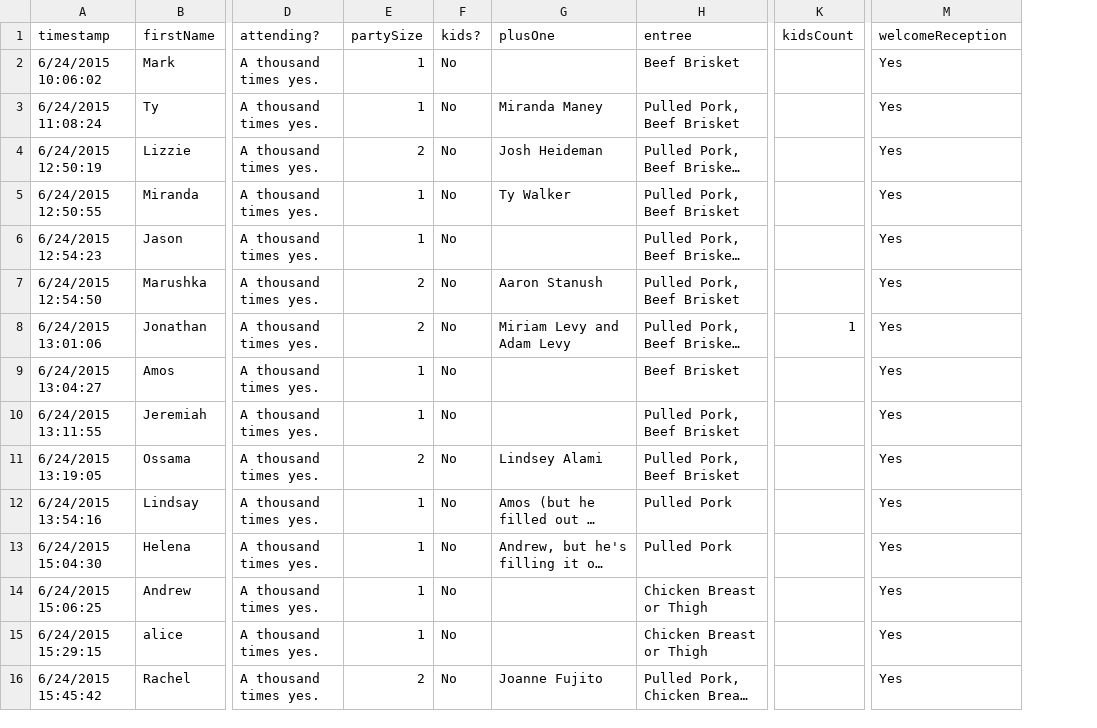
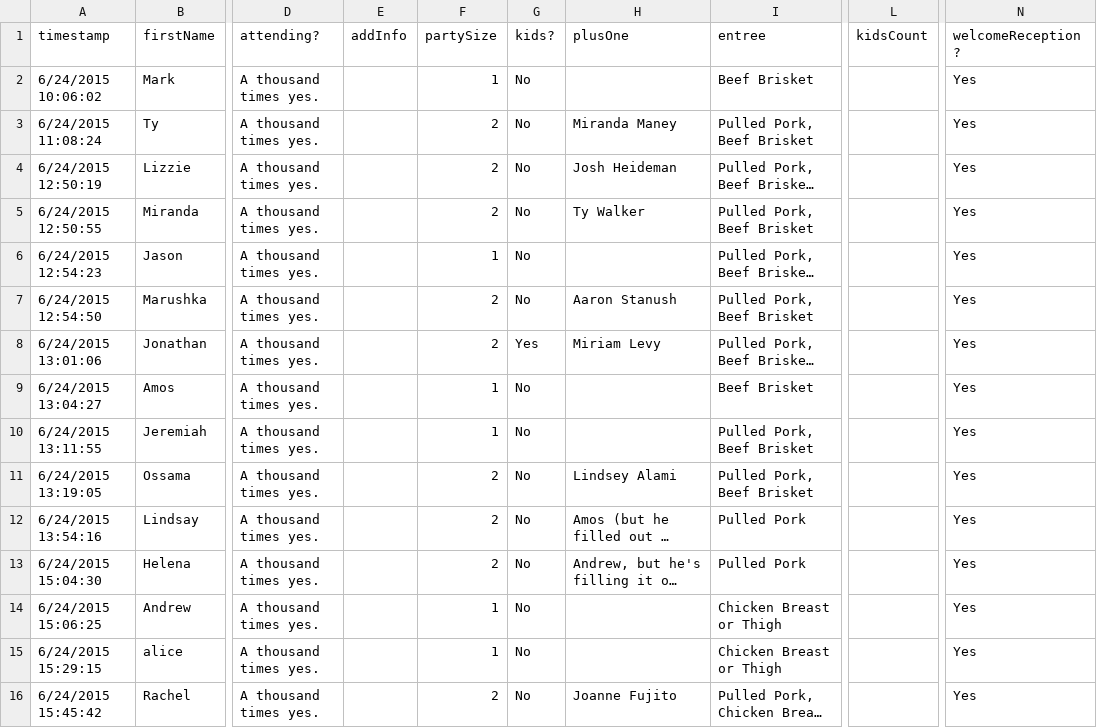
Before and after one commit to yorktronic/wedding, a CSV file: db/attendees.csv, drawn as a sheet; only a part is shown, gaps mark what is left out; long unchanged cells end in …; addresses are those after the commit; the diff covers the shown part only; the diff names each change by its address in the sheet, - before the commit and + after, or states it on an @@ line.

```diff
--- a/db/attendees.csv
+++ b/db/attendees.csv
+column E (addInfo), empty
-N1: welcomeReception
+N1: welcomeReception?
-F3 (partySize): 1
+F3 (partySize): 2
-F5 (partySize): 1
+F5 (partySize): 2
-G8 (kids?): No
+G8 (kids?): Yes
-H8 (plusOne): Miriam Levy and Adam Levy
+H8 (plusOne): Miriam Levy
-L8 (kidsCount): 1
+L8 (kidsCount): (empty)
-F12:F13 (partySize): 1
+F12:F13 (partySize): 2
```
Also changed, not shown: 3 added rows, 15 removed rows and 19 edited cells elsewhere in this file, 1 other file.
